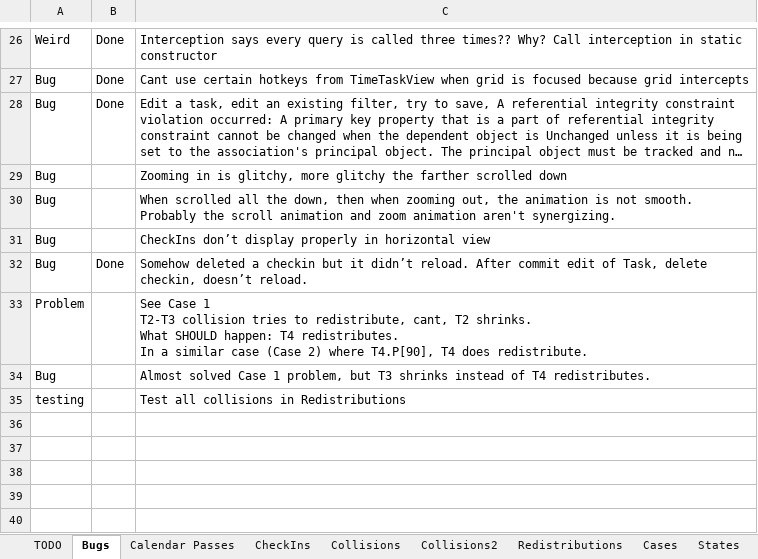
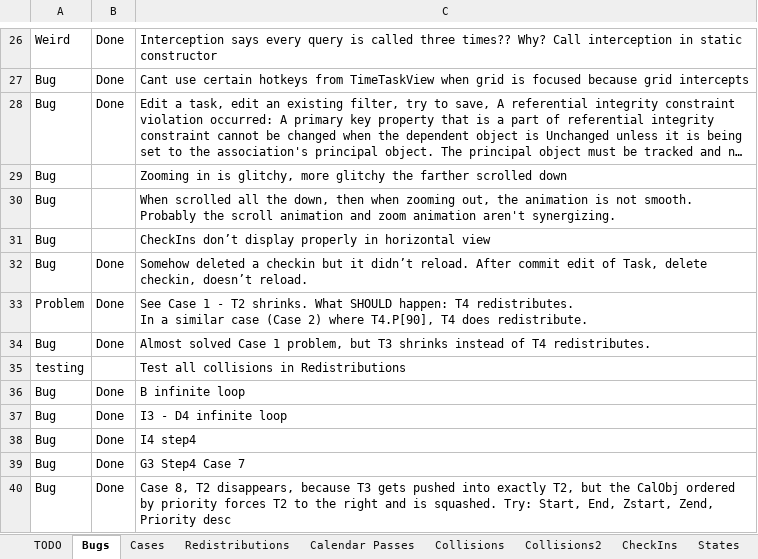
Before and after one commit to NuCode1497/TimekeeperWPF, an Excel workbook: Plans.xlsx, sheet Bugs, drawn as a sheet; only a part is shown, gaps mark what is left out; long unchanged cells end in …; values as stored, in another font and other column widths than the file's, no borders; conditional formats and table styles not drawn; removed rows and columns are numbered as before the commit, all else as after; ↵ is a line break in a cell; the diff names each change by its address in the sheet, - before the commit and + after, or states it on an @@ line.

```diff
--- a/Plans.xlsx (sheet Bugs)
+++ b/Plans.xlsx (sheet Bugs)
@@ sheet tab order changed: TODO | Bugs | Cases | Redistributions | Calendar Passes | Collisions | Collisions2 | CheckIns | States @@
-row 33: Problem |  | See Case 1 ↵ T2-T3 collision tries to redistribute, cant, T2 shrinks. ↵ What SHOULD happen: T4 redistributes. ↵ In a similar case (Case 2) where T4.P[90], T4 does redistribute.
+row 33: Problem | Done | See Case 1 - T2 shrinks. What SHOULD happen: T4 redistributes. ↵ In a similar case (Case 2) where T4.P[90], T4 does redistribute.
-B34: (empty)
+B34: Done
+row 36: Bug | Done | B infinite loop
+row 37: Bug | Done | I3 - D4 infinite loop
+row 38: Bug | Done | I4 step4
+row 39: Bug | Done | G3 Step4 Case 7
+row 40: Bug | Done | Case 8, T2 disappears, because T3 gets pushed into exactly T2, but the CalObj ordered by priority forces T2 to the right and is squashed. Try: Start, End, Zstart, Zend, Priority desc
```
Also changed, not shown: sheet Redistributions, sheet Cases, 2 other files.
